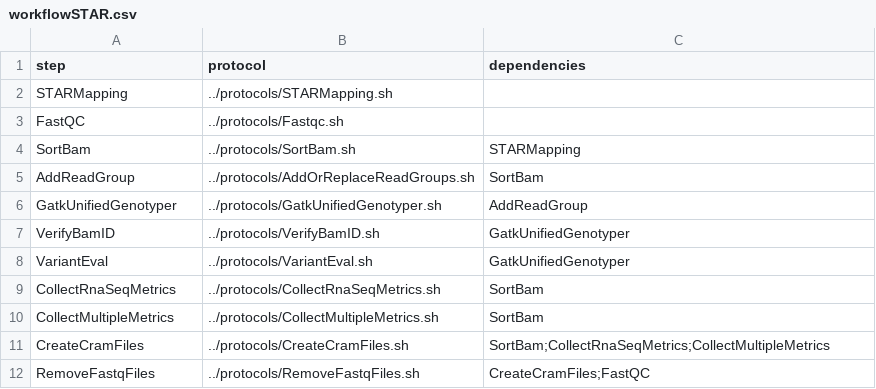
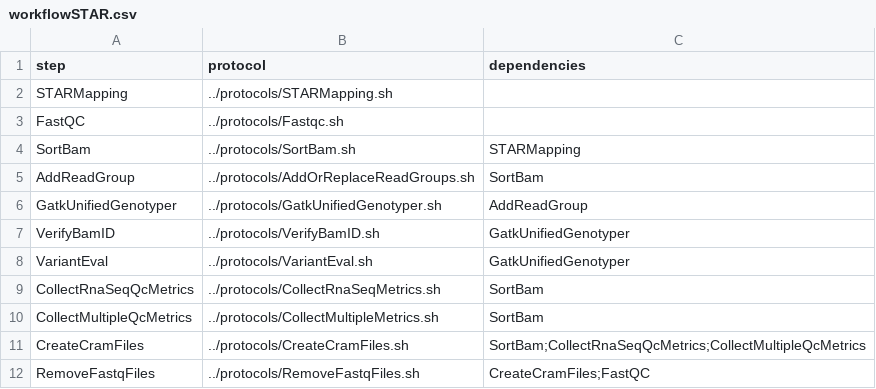
Before and after one commit to molgenis/molgenis-pipelines, a CSV file: compute5/Public_RNA-seq_QC/workflows/workflowSTAR.csv, drawn as a sheet.

Commit message:
rename collectMultipleMetrics and collectRnaSeqMetrics to differentiate from those in genotypeCalling

```diff
--- a/compute5/Public_RNA-seq_QC/workflows/workflowSTAR.csv
+++ b/compute5/Public_RNA-seq_QC/workflows/workflowSTAR.csv
@@ -8,5 +8,5 @@ VerifyBamID,../protocols/VerifyBamID.sh,GatkUnifiedGenotyper
 VariantEval,../protocols/VariantEval.sh,GatkUnifiedGenotyper
-CollectRnaSeqMetrics,../protocols/CollectRnaSeqMetrics.sh,SortBam
-CollectMultipleMetrics,../protocols/CollectMultipleMetrics.sh,SortBam
-CreateCramFiles,../protocols/CreateCramFiles.sh,SortBam;CollectRnaSeqMetrics;CollectMultipleMetrics
+CollectRnaSeqQcMetrics,../protocols/CollectRnaSeqMetrics.sh,SortBam
+CollectMultipleQcMetrics,../protocols/CollectMultipleMetrics.sh,SortBam
+CreateCramFiles,../protocols/CreateCramFiles.sh,SortBam;CollectRnaSeqQcMetrics;CollectMultipleQcMetrics
 RemoveFastqFiles,../protocols/RemoveFastqFiles.sh,CreateCramFiles;FastQC
```
Also changed, not shown: compute5/Public_RNA-seq_QC/workflows/workflow.csv, compute5/Public_RNA-seq_QC/workflows/workflowHisat2.csv, 3 other files.
